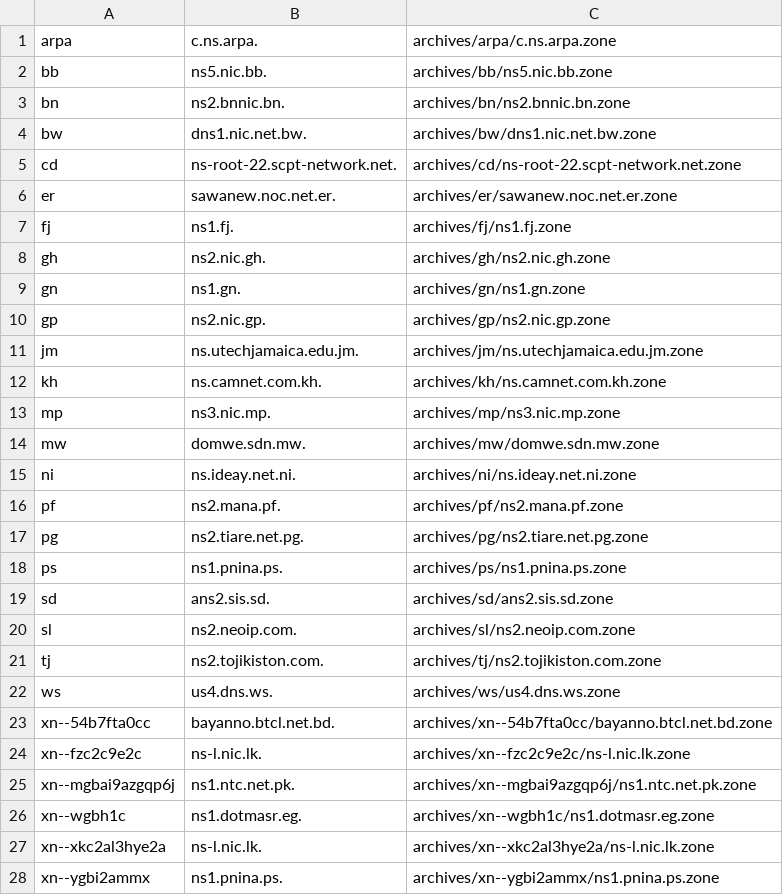
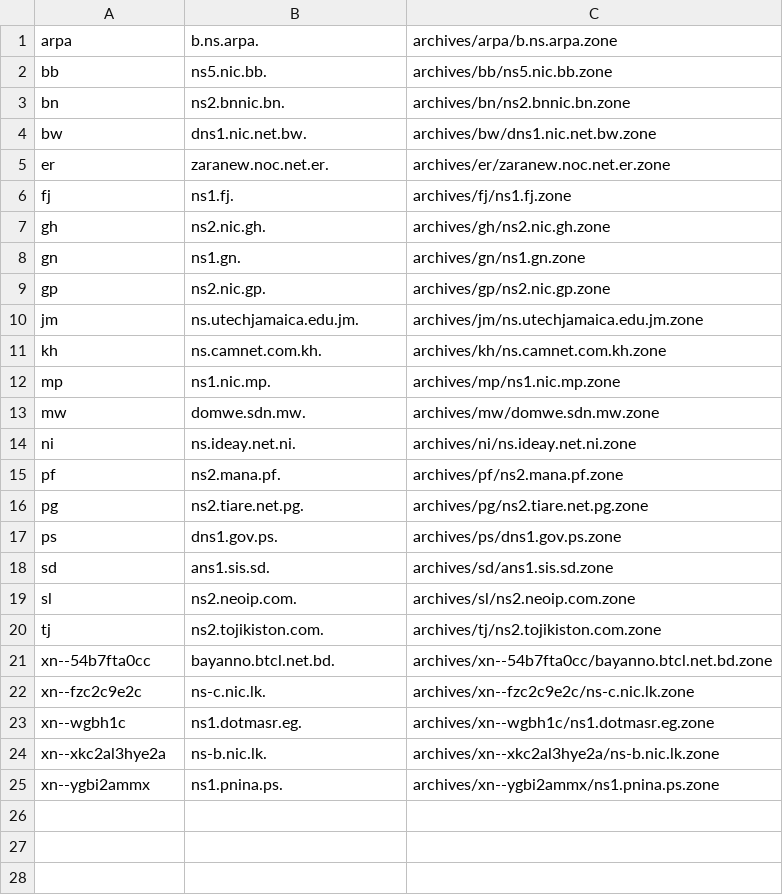
Before and after one commit to flotwig/TLDR-2, a TSV file: transferable_zones.tsv, drawn as a sheet.

```diff
--- a/transferable_zones.tsv
+++ b/transferable_zones.tsv
@@ -1,2 +1,2 @@
-arpa	c.ns.arpa.	archives/arpa/c.ns.arpa.zone
+arpa	b.ns.arpa.	archives/arpa/b.ns.arpa.zone
 bb	ns5.nic.bb.	archives/bb/ns5.nic.bb.zone
@@ -4,4 +4,3 @@ bn	ns2.bnnic.bn.	archives/bn/ns2.bnnic.bn.zone
 bw	dns1.nic.net.bw.	archives/bw/dns1.nic.net.bw.zone
-cd	ns-root-22.scpt-network.net.	archives/cd/ns-root-22.scpt-network.net.zone
-er	sawanew.noc.net.er.	archives/er/sawanew.noc.net.er.zone
+er	zaranew.noc.net.er.	archives/er/zaranew.noc.net.er.zone
 fj	ns1.fj.	archives/fj/ns1.fj.zone
@@ -12,3 +11,3 @@ jm	ns.utechjamaica.edu.jm.	archives/jm/ns.utechjamaica.edu.jm.zone
 kh	ns.camnet.com.kh.	archives/kh/ns.camnet.com.kh.zone
-mp	ns3.nic.mp.	archives/mp/ns3.nic.mp.zone
+mp	ns1.nic.mp.	archives/mp/ns1.nic.mp.zone
 mw	domwe.sdn.mw.	archives/mw/domwe.sdn.mw.zone
@@ -17,12 +16,10 @@ pf	ns2.mana.pf.	archives/pf/ns2.mana.pf.zone
 pg	ns2.tiare.net.pg.	archives/pg/ns2.tiare.net.pg.zone
-ps	ns1.pnina.ps.	archives/ps/ns1.pnina.ps.zone
-sd	ans2.sis.sd.	archives/sd/ans2.sis.sd.zone
+ps	dns1.gov.ps.	archives/ps/dns1.gov.ps.zone
+sd	ans1.sis.sd.	archives/sd/ans1.sis.sd.zone
 sl	ns2.neoip.com.	archives/sl/ns2.neoip.com.zone
 tj	ns2.tojikiston.com.	archives/tj/ns2.tojikiston.com.zone
-ws	us4.dns.ws.	archives/ws/us4.dns.ws.zone
 xn--54b7fta0cc	bayanno.btcl.net.bd.	archives/xn--54b7fta0cc/bayanno.btcl.net.bd.zone
-xn--fzc2c9e2c	ns-l.nic.lk.	archives/xn--fzc2c9e2c/ns-l.nic.lk.zone
-xn--mgbai9azgqp6j	ns1.ntc.net.pk.	archives/xn--mgbai9azgqp6j/ns1.ntc.net.pk.zone
+xn--fzc2c9e2c	ns-c.nic.lk.	archives/xn--fzc2c9e2c/ns-c.nic.lk.zone
 xn--wgbh1c	ns1.dotmasr.eg.	archives/xn--wgbh1c/ns1.dotmasr.eg.zone
-xn--xkc2al3hye2a	ns-l.nic.lk.	archives/xn--xkc2al3hye2a/ns-l.nic.lk.zone
+xn--xkc2al3hye2a	ns-b.nic.lk.	archives/xn--xkc2al3hye2a/ns-b.nic.lk.zone
 xn--ygbi2ammx	ns1.pnina.ps.	archives/xn--ygbi2ammx/ns1.pnina.ps.zone
```
Also changed, not shown: 12 other files.
